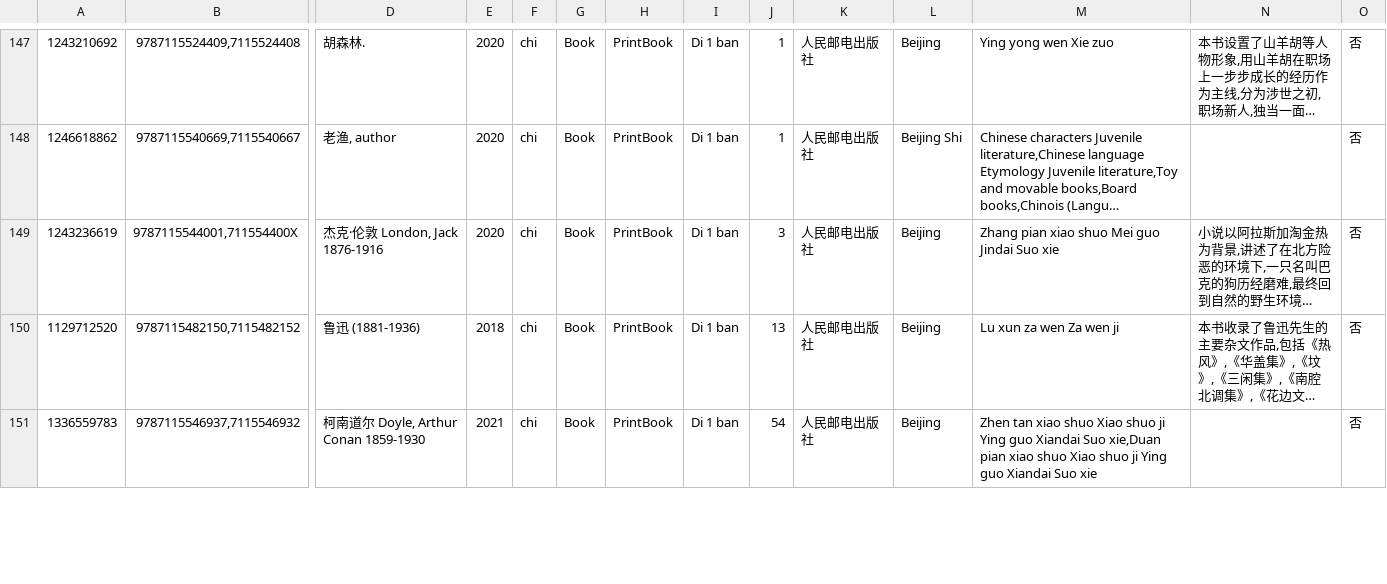
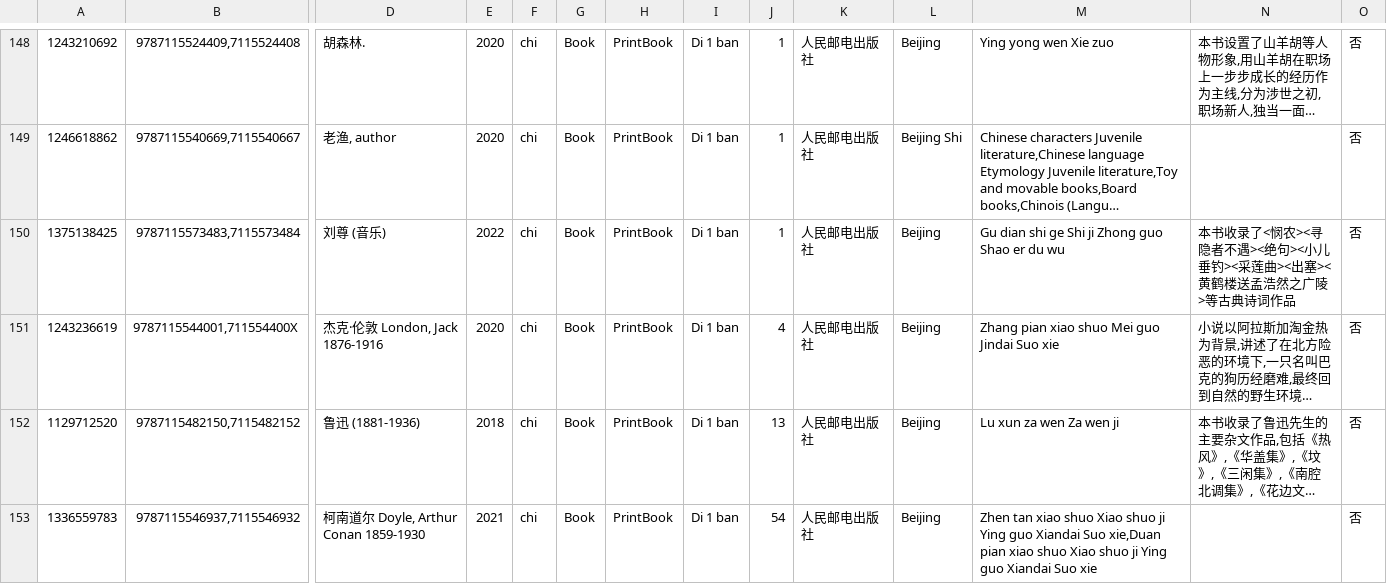
Before and after one commit to JackkLau/oclc-crawler, a CSV file: results/人民邮电出版社.csv, drawn as a sheet; only a part is shown, gaps mark what is left out; long unchanged cells end in …; addresses are those after the commit; rows hold the shown columns only; the diff covers the shown part only; the diff names each change by its address in the sheet, - before the commit and + after, or states it on an @@ line.

```diff
--- a/results/人民邮电出版社.csv
+++ b/results/人民邮电出版社.csv
+row 150: 1375138425 | 9787115573483,7115573484 | 刘尊 (音乐) | 2022 | chi | Book | PrintBook | Di 1 ban | 1 | 人民邮电出版社 | Beijing | Gu dian shi ge Shi ji Zhong guo Shao er du wu | 本书收录了<悯农><寻隐者不遇><绝句><小儿垂钓><采莲曲><出塞><黄鹤楼送孟浩然之广陵>等古典诗词作品 | 否
-J151: 3
+J151: 4
```
Also changed, not shown: 5 added rows, 6 removed rows and 11 edited cells elsewhere in this file, results/中国文史出版社.csv, results/广西师范大学出版社.csv, 55 other files.
